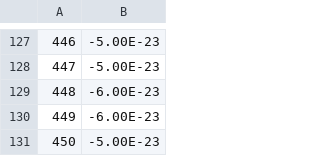
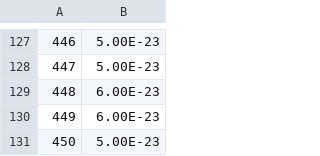
Before and after one commit to jdshutter/F0AM-Model-Indoor-Air, a CSV file: Chem/Photolysis/CrossSections/Cross_Section_4_methyl_2_nitrophenol.csv, drawn as a sheet; only a part is shown, gaps mark what is left out; the diff covers the shown part only.

```diff
--- a/Chem/Photolysis/CrossSections/Cross_Section_4_methyl_2_nitrophenol.csv
+++ b/Chem/Photolysis/CrossSections/Cross_Section_4_methyl_2_nitrophenol.csv
@@ -127,5 +127,5 @@
-446,-5.00E-23
-447,-5.00E-23
-448,-6.00E-23
-449,-6.00E-23
-450,-5.00E-23
+446,5.00E-23,
+447,5.00E-23,
+448,6.00E-23,
+449,6.00E-23,
+450,5.00E-23,
```
Also changed, not shown: 28 edited cells elsewhere in this file.
